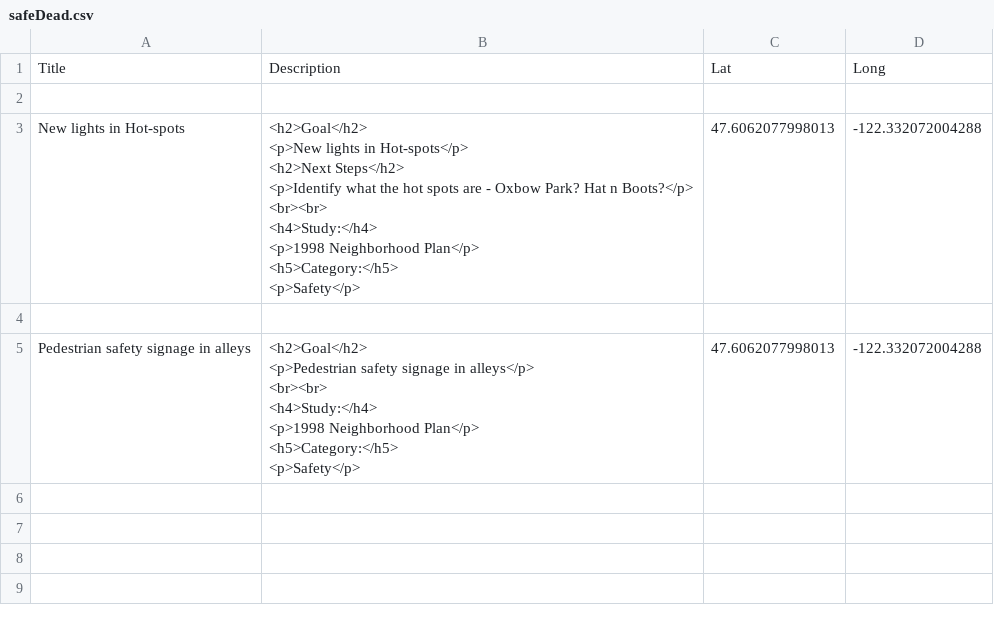
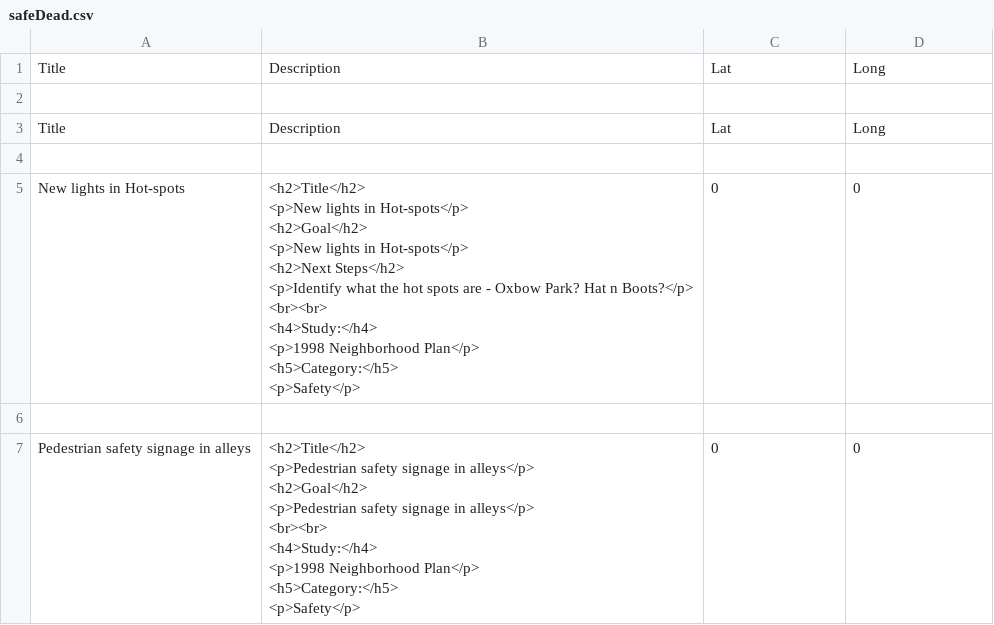
Before and after one commit to mapseed/spreadsheet-muncher, a CSV file: GTSplit/safeDead.csv, drawn as a sheet.

```diff
--- a/GTSplit/safeDead.csv
+++ b/GTSplit/safeDead.csv
@@ -2,20 +2,26 @@ Title,Description,Lat,Long
 
-New lights in Hot-spots,"<h2>Goal</h2>
-<p>New lights in Hot-spots</p>
-<h2>Next Steps</h2>
-<p>Identify what the hot spots are - Oxbow Park?  Hat n Boots?</p>
-<br><br>
-<h4>Study:</h4>
-<p>1998 Neighborhood Plan</p>
-<h5>Category:</h5>
-<p>Safety</p>
-",47.6062077998013,-122.332072004288
+Title,Description,Lat,Long
 
-Pedestrian safety signage in alleys,"<h2>Goal</h2>
-<p>Pedestrian safety signage in alleys</p>
-<br><br>
-<h4>Study:</h4>
-<p>1998 Neighborhood Plan</p>
-<h5>Category:</h5>
-<p>Safety</p>
-",47.6062077998013,-122.332072004288
+New lights in Hot-spots,"<h2>Title</h2>
+<p>New lights in Hot-spots</p>
+<h2>Goal</h2>
+<p>New lights in Hot-spots</p>
+<h2>Next Steps</h2>
+<p>Identify what the hot spots are - Oxbow Park?  Hat n Boots?</p>
+<br><br>
+<h4>Study:</h4>
+<p>1998 Neighborhood Plan</p>
+<h5>Category:</h5>
+<p>Safety</p>
+",0,0
+
+Pedestrian safety signage in alleys,"<h2>Title</h2>
+<p>Pedestrian safety signage in alleys</p>
+<h2>Goal</h2>
+<p>Pedestrian safety signage in alleys</p>
+<br><br>
+<h4>Study:</h4>
+<p>1998 Neighborhood Plan</p>
+<h5>Category:</h5>
+<p>Safety</p>
+",0,0
```
Also changed, not shown: GTSplit/QualDead.csv, GTSplit/QualProg.csv, 22 other files.
